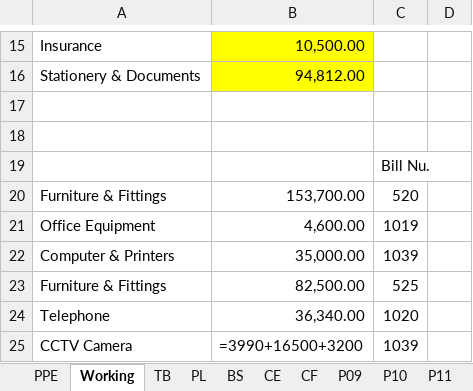
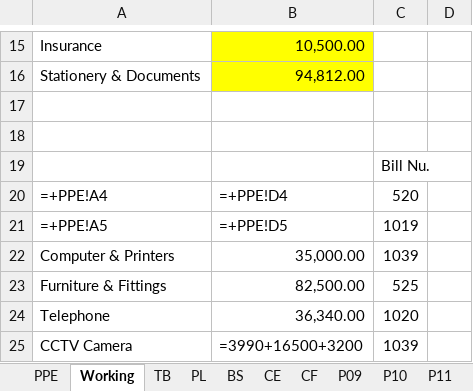
Before and after one commit to chira0001/LankaCapital_ERP_Web, an Excel workbook: client/public/templates/Audited Accounts 2425.xlsx, sheet Working, drawn as a sheet; only a part is shown, gaps mark what is left out; values as stored, in another font and other column widths than the file's, no borders; formulas are shown in place of their values; removed rows and columns are numbered as before the commit, all else as after; the diff names each change by its address in the sheet, - before the commit and + after, or states it on an @@ line.

Commit message:
feat: Update FinancialReportsPage to support Excel export with template integration

```diff
--- a/client/public/templates/Audited Accounts 2425.xlsx (sheet Working)
+++ b/client/public/templates/Audited Accounts 2425.xlsx (sheet Working)
-row 20: Furniture & Fittings | 153,700.00 | 520
-row 21: Office Equipment | 4,600.00 | 1019
+row 20: =+PPE!A4 | =+PPE!D4 | 520
+row 21: =+PPE!A5 | =+PPE!D5 | 1019
```
Also changed, not shown: sheet PPE, 1 other file.
